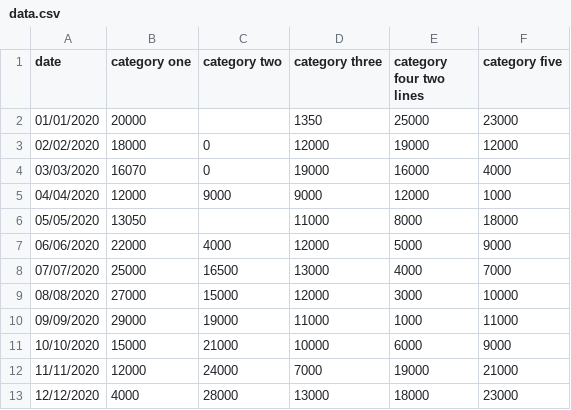
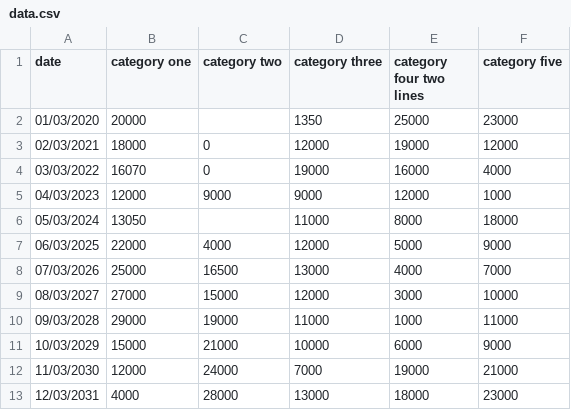
Before and after one commit to ONSvisual/Charts, a CSV file: line-chart/data.csv, drawn as a sheet.

```diff
--- a/line-chart/data.csv
+++ b/line-chart/data.csv
@@ -1,13 +1,13 @@
 date,category one,category two,category three,category four two lines,category five
-01/01/2020,20000,,1350,25000,23000
-02/02/2020,18000,0,12000,19000,12000
-03/03/2020,16070,0,19000,16000,4000
-04/04/2020,12000,9000,9000,12000,1000
-05/05/2020,13050,,11000,8000,18000
-06/06/2020,22000,4000,12000,5000,9000
-07/07/2020,25000,16500,13000,4000,7000
-08/08/2020,27000,15000,12000,3000,10000
-09/09/2020,29000,19000,11000,1000,11000
-10/10/2020,15000,21000,10000,6000,9000
-11/11/2020,12000,24000,7000,19000,21000
-12/12/2020,4000,28000,13000,18000,23000
+01/03/2020,20000,,1350,25000,23000
+02/03/2021,18000,0,12000,19000,12000
+03/03/2022,16070,0,19000,16000,4000
+04/03/2023,12000,9000,9000,12000,1000
+05/03/2024,13050,,11000,8000,18000
+06/03/2025,22000,4000,12000,5000,9000
+07/03/2026,25000,16500,13000,4000,7000
+08/03/2027,27000,15000,12000,3000,10000
+09/03/2028,29000,19000,11000,1000,11000
+10/03/2029,15000,21000,10000,6000,9000
+11/03/2030,12000,24000,7000,19000,21000
+12/03/2031,4000,28000,13000,18000,23000
```
Also changed, not shown: 55 other files.
